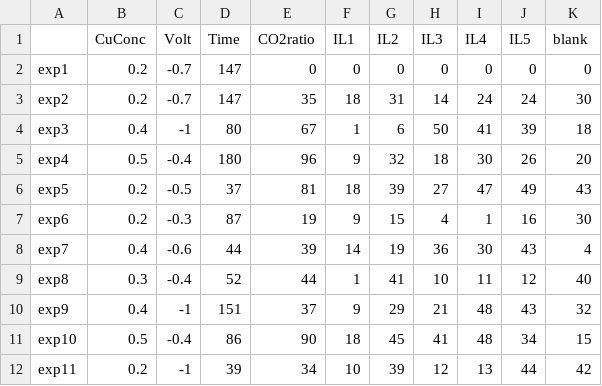
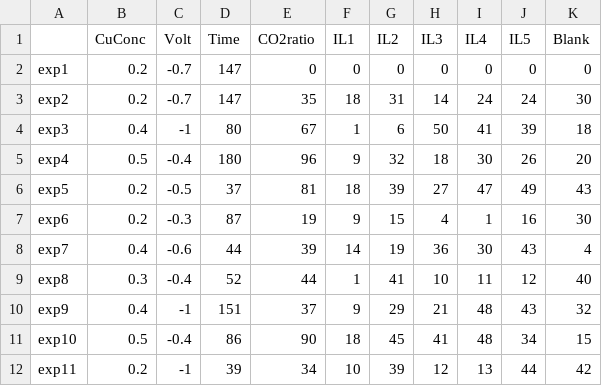
Before and after one commit to ann2588/Autonomous-Explorer, a CSV file: Trial_Generation/DoERandomBatch10.csv, drawn as a sheet.

```diff
--- a/Trial_Generation/DoERandomBatch10.csv
+++ b/Trial_Generation/DoERandomBatch10.csv
@@ -1,2 +1,2 @@
-,CuConc,Volt,Time,CO2ratio,IL1,IL2,IL3,IL4,IL5,blank
+,CuConc,Volt,Time,CO2ratio,IL1,IL2,IL3,IL4,IL5,Blank
 exp1,0.2,-0.7,147,0,0,0,0,0,0,0
```
Also changed, not shown: Closed_Loop_Platform/experimental_conditions.csv, Closed_Loop_Platform/updated_objective_data.csv, 8 other files.
